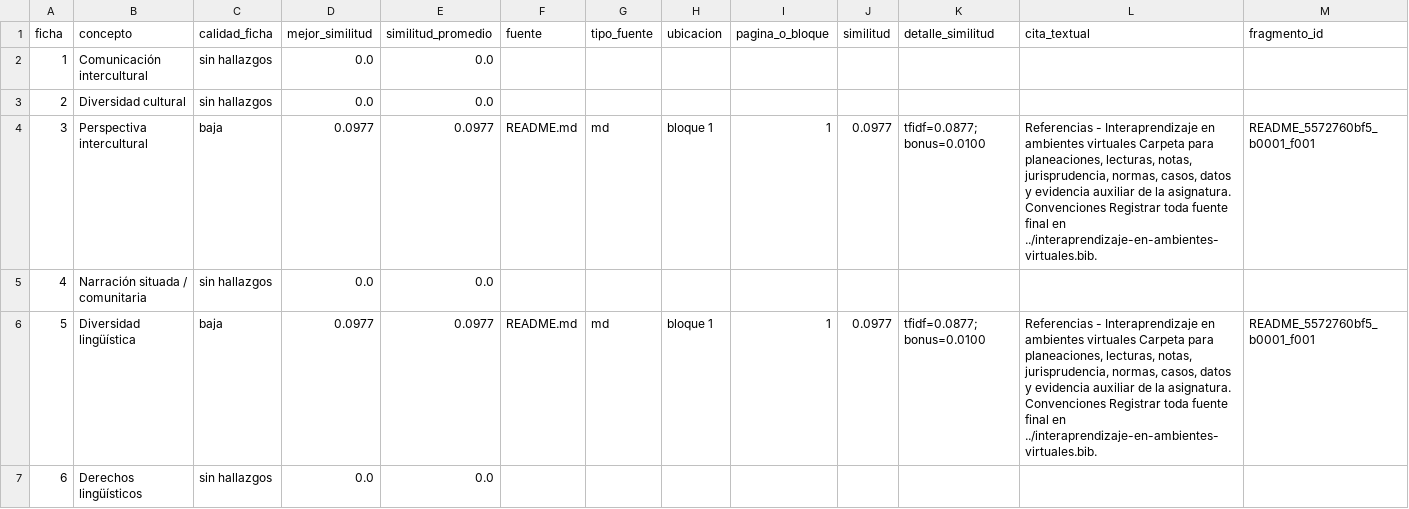
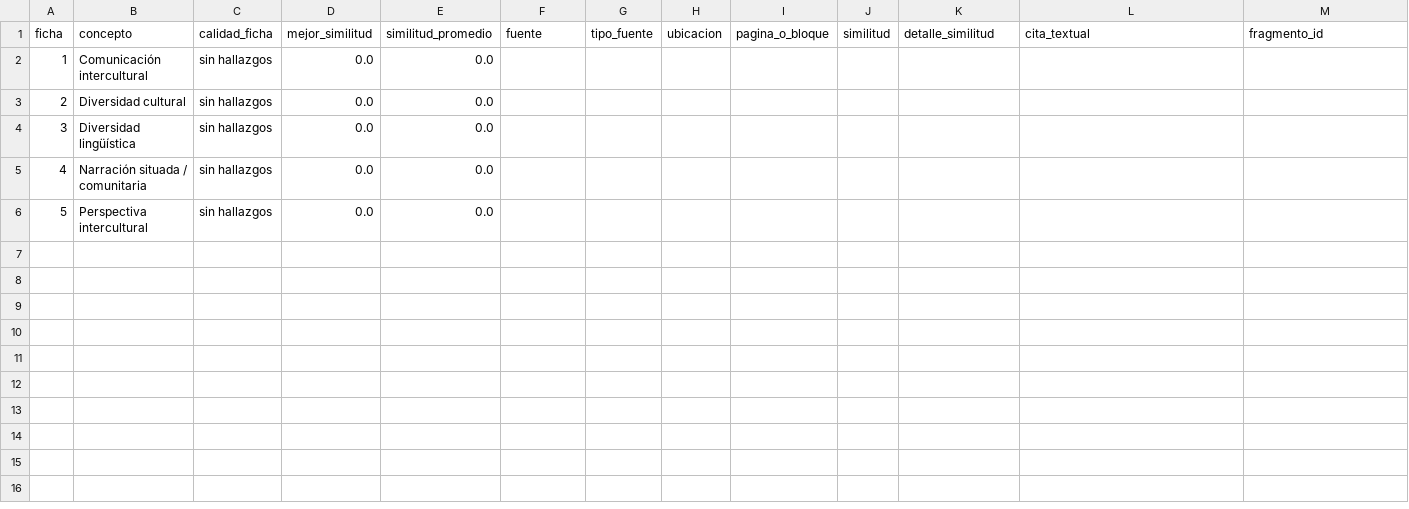
Before and after one commit to MartinC314/AulaTeX-Academico, a CSV file: UnADM/licenciatura-en-derecho-unadm/interaprendizaje-en-ambientes-virtuales-lde/extractor-aulatex/fichas_conceptos.csv, drawn as a sheet; only a part is shown; removed rows and columns are numbered as before the commit, all else as after; rows hold the shown columns only; the diff names each change by its address in the sheet, - before the commit and + after, or states it on an @@ line.

Commit message:
﻿chore(interaprendizaje): regenerar artefactos del extractor aulatex
- Actualiza conceptos, fichas y trazabilidad tras nueva depuración
- Sustituye "Derechos lingüísticos" por conceptos interculturales
- Reordena rondas de refinamiento y consultas asociadas
- Regenera resúmenes de planeación (base, anthropic y local)
- Ajusta evidencia por página y advertencias del análisis

```diff
--- a/UnADM/licenciatura-en-derecho-unadm/interaprendizaje-en-ambientes-virtuales-lde/extractor-aulatex/fichas_conceptos.csv
+++ b/UnADM/licenciatura-en-derecho-unadm/interaprendizaje-en-ambientes-virtuales-lde/extractor-aulatex/fichas_conceptos.csv
-row 4: 3 | Perspectiva intercultural | baja | 0.0977 | 0.0977 | README.md | md | bloque 1 | 1 | 0.0977 | tfidf=0.0877; bonus=0.0100 | Referencias - Interaprendizaje en ambientes virtuales Carpeta para planeaciones, lecturas, notas, jurisprudencia, normas, casos, datos y evidencia auxiliar de la asignatura. Convenciones Registrar toda fuente final en ../interaprendizaje-en-ambientes-virtuales.bib. | README_5572760bf5_b0001_f001
+row 4: 3 | Diversidad lingüística | sin hallazgos | 0.0 | 0.0
-row 6: 5 | Diversidad lingüística | baja | 0.0977 | 0.0977 | README.md | md | bloque 1 | 1 | 0.0977 | tfidf=0.0877; bonus=0.0100 | Referencias - Interaprendizaje en ambientes virtuales Carpeta para planeaciones, lecturas, notas, jurisprudencia, normas, casos, datos y evidencia auxiliar de la asignatura. Convenciones Registrar toda fuente final en ../interaprendizaje-en-ambientes-virtuales.bib. | README_5572760bf5_b0001_f001
@@ column A (ficha) renumbered from row 6 down @@
-B6 (concepto): Derechos lingüísticos
+B6 (concepto): Perspectiva intercultural
```
Also changed, not shown: 11 other files.
